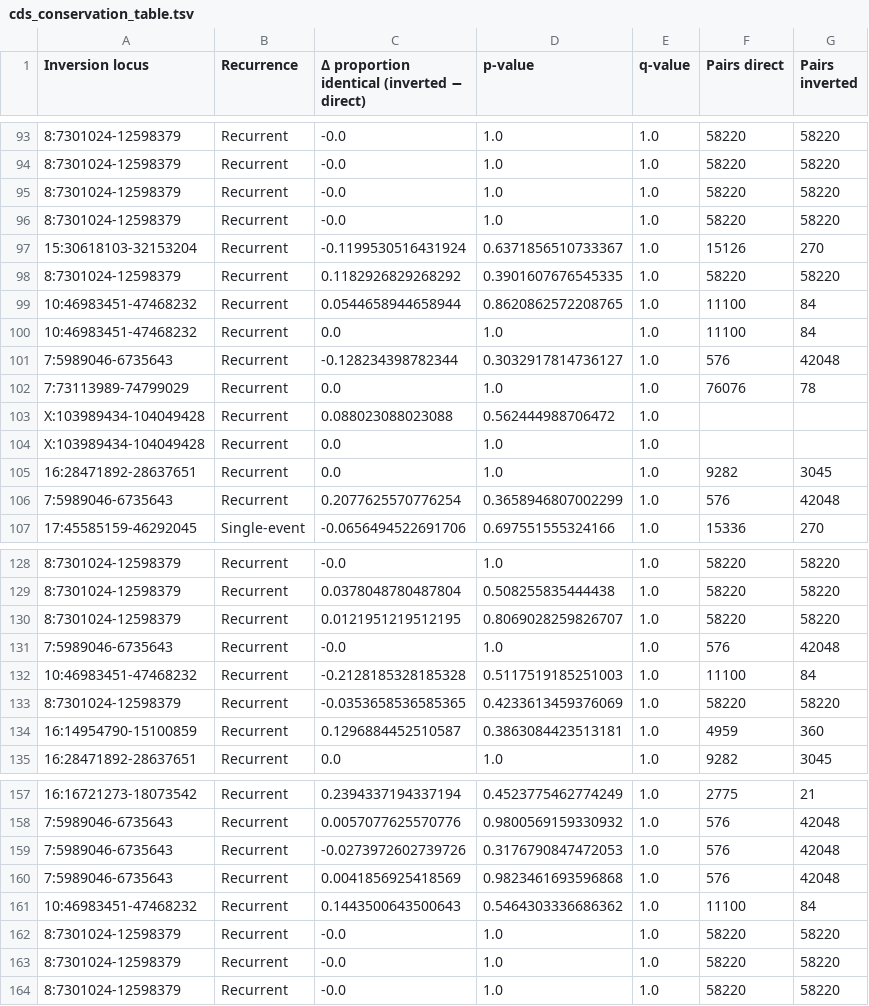
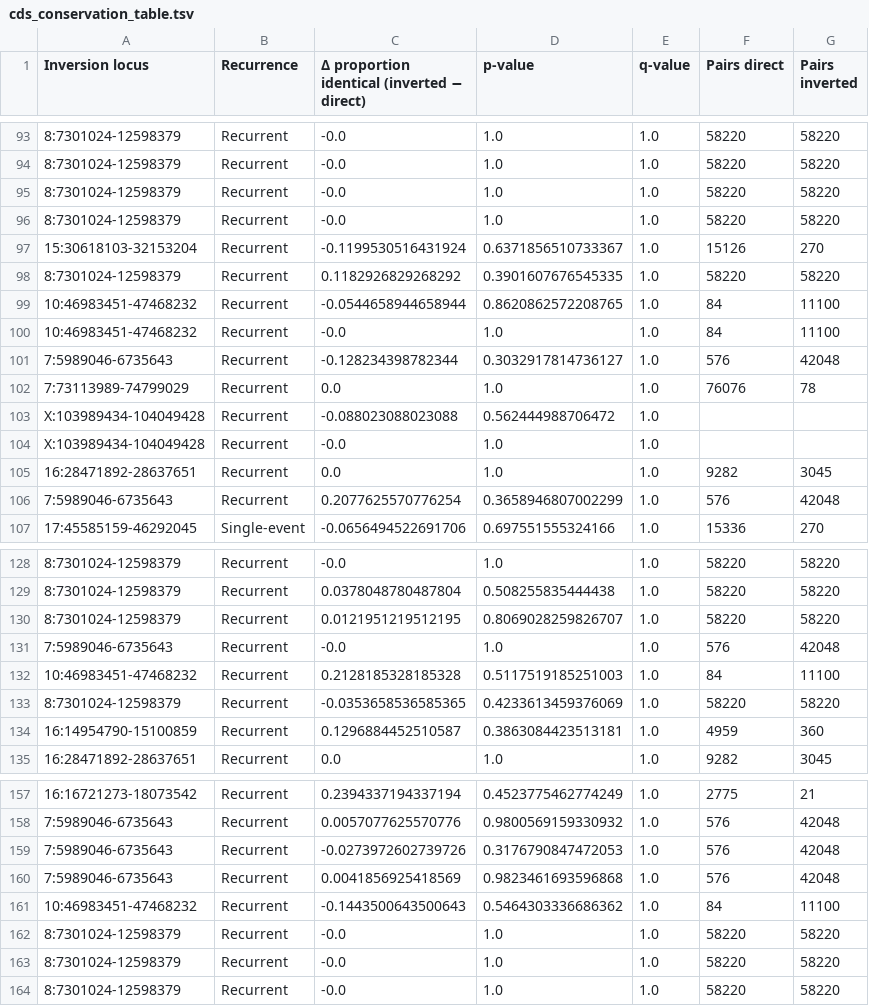
Before and after one commit to SauersML/ferromic, a TSV file: data/cds_conservation_table.tsv, drawn as a sheet; only a part is shown, gaps mark what is left out; the diff names each change by its address in the sheet, - before the commit and + after, or states it on an @@ line.

```diff
--- a/data/cds_conservation_table.tsv
+++ b/data/cds_conservation_table.tsv
-C99: 0.0544658944658944
+C99: -0.0544658944658944
-F99:F100 (Pairs direct): 11100
+F99:F100 (Pairs direct): 84
-G99:G100 (Pairs inverted): 84
+G99:G100 (Pairs inverted): 11100
-C100: 0.0
+C100: -0.0
-C103: 0.088023088023088
+C103: -0.088023088023088
-C104: 0.0
+C104: -0.0
-C132: -0.2128185328185328
+C132: 0.2128185328185328
-F132 (Pairs direct): 11100
+F132 (Pairs direct): 84
-G132 (Pairs inverted): 84
+G132 (Pairs inverted): 11100
-C161: 0.1443500643500643
+C161: -0.1443500643500643
-F161 (Pairs direct): 11100
+F161 (Pairs direct): 84
-G161 (Pairs inverted): 84
+G161 (Pairs inverted): 11100
```
Also changed, not shown: data/best_tagging_snps_qvalues.tsv, data/cds_emm_adjusted.tsv, 16 other files.
